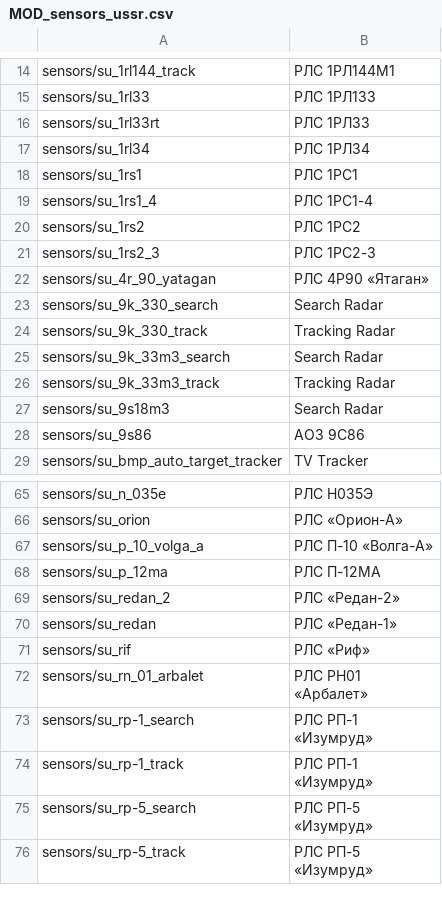
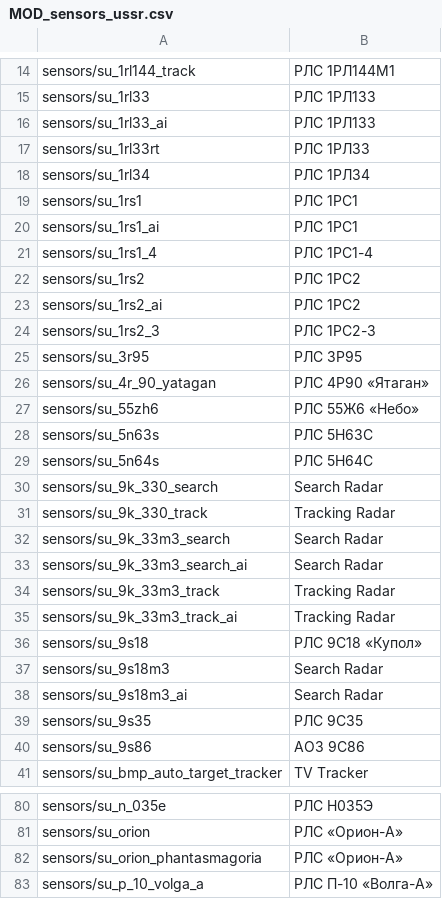
Before and after one commit to kleinerPanzer/WT-Custom-Localization, a CSV file: MOD_sensors_ussr.csv, drawn as a sheet; only a part is shown, gaps mark what is left out; the shorter side is filled out with more unchanged rows; the diff covers the shown part only.

Commit message:
2.57 sensors & bgs

```diff
--- a/MOD_sensors_ussr.csv
+++ b/MOD_sensors_ussr.csv
@@ -15,2 +15,3 @@ sensors/su_1rl144_track;РЛС 1РЛ144М1;
 sensors/su_1rl33;РЛС 1РЛ133;
+sensors/su_1rl33_ai;РЛС 1РЛ133
 sensors/su_1rl33rt;РЛС 1РЛ33;
@@ -18,6 +19,12 @@ sensors/su_1rl34;РЛС 1РЛ34;
 sensors/su_1rs1;РЛС 1РС1;
+sensors/su_1rs1_ai;РЛС 1РС1;
 sensors/su_1rs1_4;РЛС 1РС1-4
 sensors/su_1rs2;РЛС 1РС2;
+sensors/su_1rs2_ai;РЛС 1РС2;
 sensors/su_1rs2_3;РЛС 1РС2-3
+sensors/su_3r95;РЛС 3Р95
 sensors/su_4r_90_yatagan;РЛС 4Р90 «Ятаган»;
+sensors/su_55zh6;РЛС 55Ж6 «Небо»
+sensors/su_5n63s;РЛС 5Н63С
+sensors/su_5n64s;РЛС 5Н64С
 sensors/su_9k_330_search;Search Radar;
@@ -25,4 +32,9 @@ sensors/su_9k_330_track;Tracking Radar;
 sensors/su_9k_33m3_search;Search Radar;
+sensors/su_9k_33m3_search_ai;Search Radar;
 sensors/su_9k_33m3_track;Tracking Radar;
+sensors/su_9k_33m3_track_ai;Tracking Radar;
+sensors/su_9s18;РЛС 9С18 «Купол»
 sensors/su_9s18m3;Search Radar;
+sensors/su_9s18m3_ai;Search Radar;
+sensors/su_9s35;РЛС 9С35
 sensors/su_9s86;АОЗ 9С86;
@@ -66,2 +81,3 @@ sensors/su_n_035e;РЛС Н035Э;
 sensors/su_orion;РЛС «Орион-А»
+sensors/su_orion_phantasmagoria;РЛС «Орион-А»
 sensors/su_p_10_volga_a;РЛС П-10 «Волга-А»;
```
Also changed, not shown: 5 added rows elsewhere in this file, MOD_bg.csv, MOD_sensors_china.csv, 8 other files.
